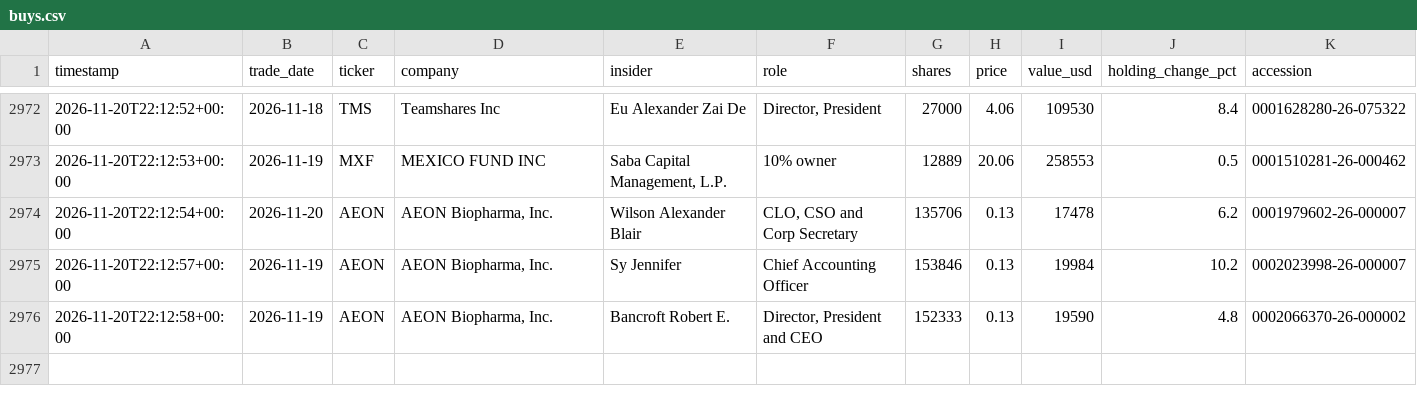
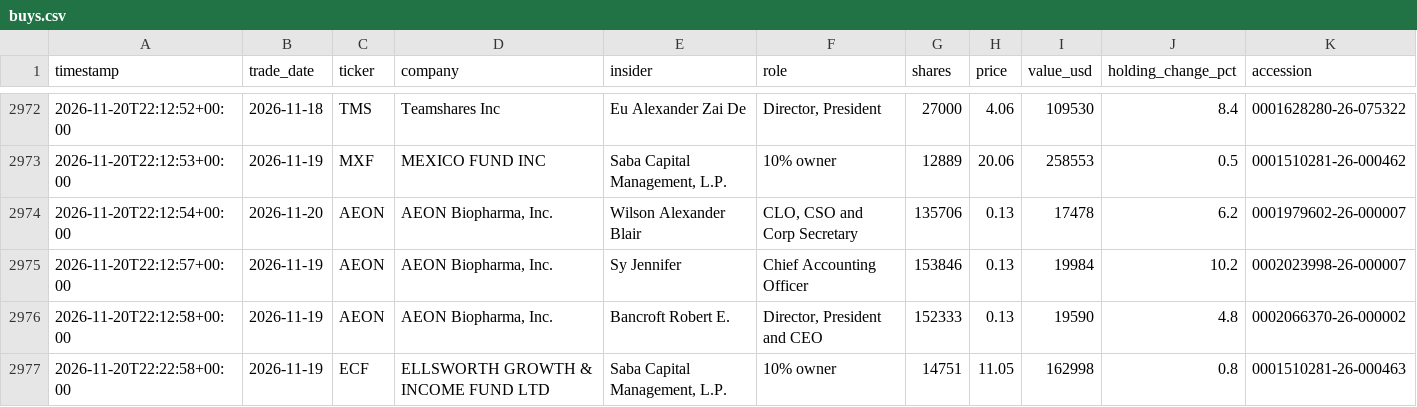
Before and after one commit to kiianlow/filings-monitor, a CSV file: data/buys.csv, drawn as a sheet; only a part is shown, gaps mark what is left out; the diff names each change by its address in the sheet, - before the commit and + after, or states it on an @@ line.

```diff
--- a/data/buys.csv
+++ b/data/buys.csv
+row 2977: 2026-11-20T22:22:58+00:00 | 2026-11-19 | ECF | ELLSWORTH GROWTH & INCOME FUND LTD | Saba Capital Management, L.P. | 10% owner | 14751 | 11.05 | 162998 | 0.8 | 0001510281-26-000463
```
Also changed, not shown: 5 other files.
